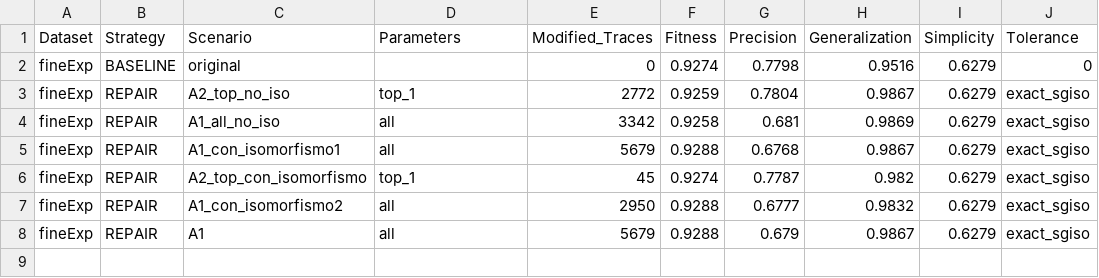
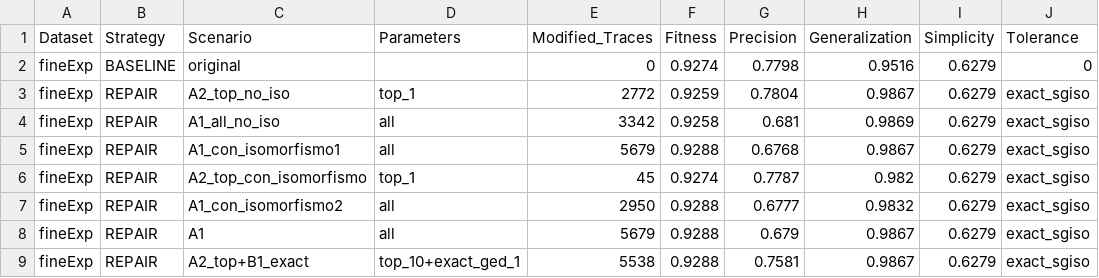
Before and after one commit to Gabriel-V-Popa/BigData-Analytics, a CSV file: results/experiments_matrix.csv, drawn as a sheet.

```diff
--- a/results/experiments_matrix.csv
+++ b/results/experiments_matrix.csv
@@ -8 +8,2 @@ fineExp,REPAIR,A1_con_isomorfismo2,all,2950,0.9288,0.6777,0.9832,0.6279,exact_sg
 fineExp,REPAIR,A1,all,5679,0.9288,0.679,0.9867,0.6279,exact_sgiso
+fineExp,REPAIR,A2_top+B1_exact,top_10+exact_ged_1,5538,0.9288,0.7581,0.9867,0.6279,exact_sgiso
```
Also changed, not shown: 3 other files.
